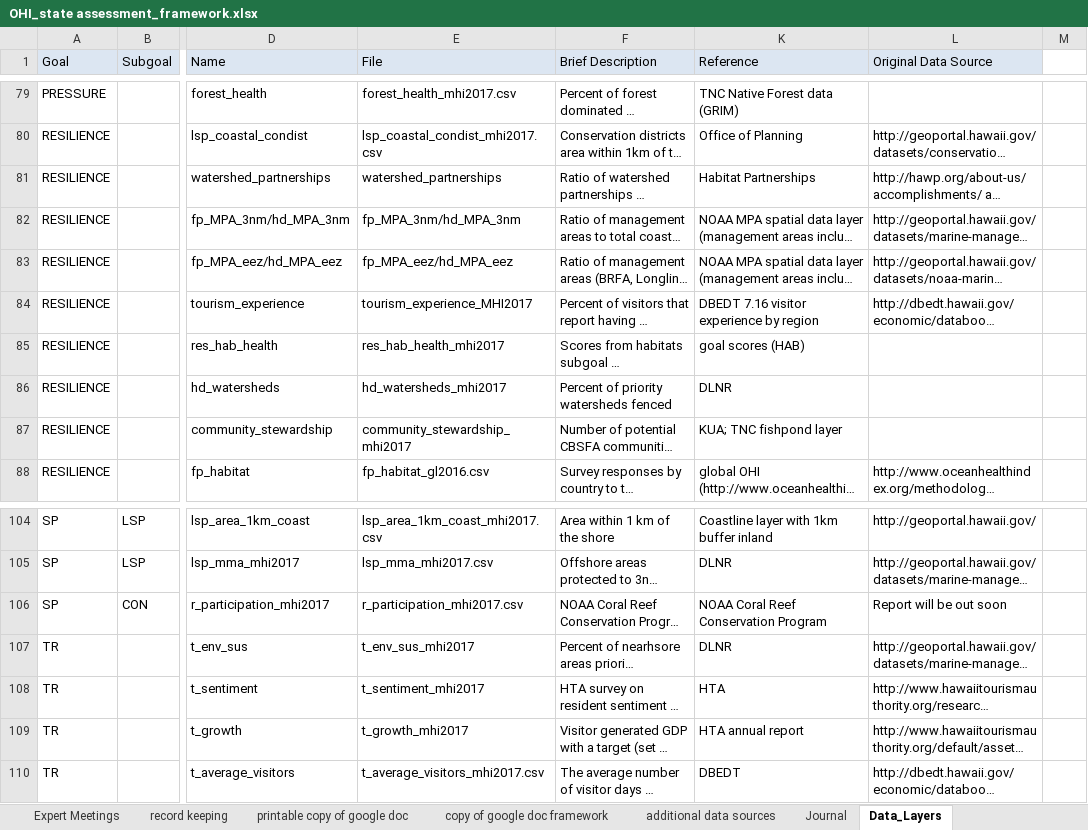
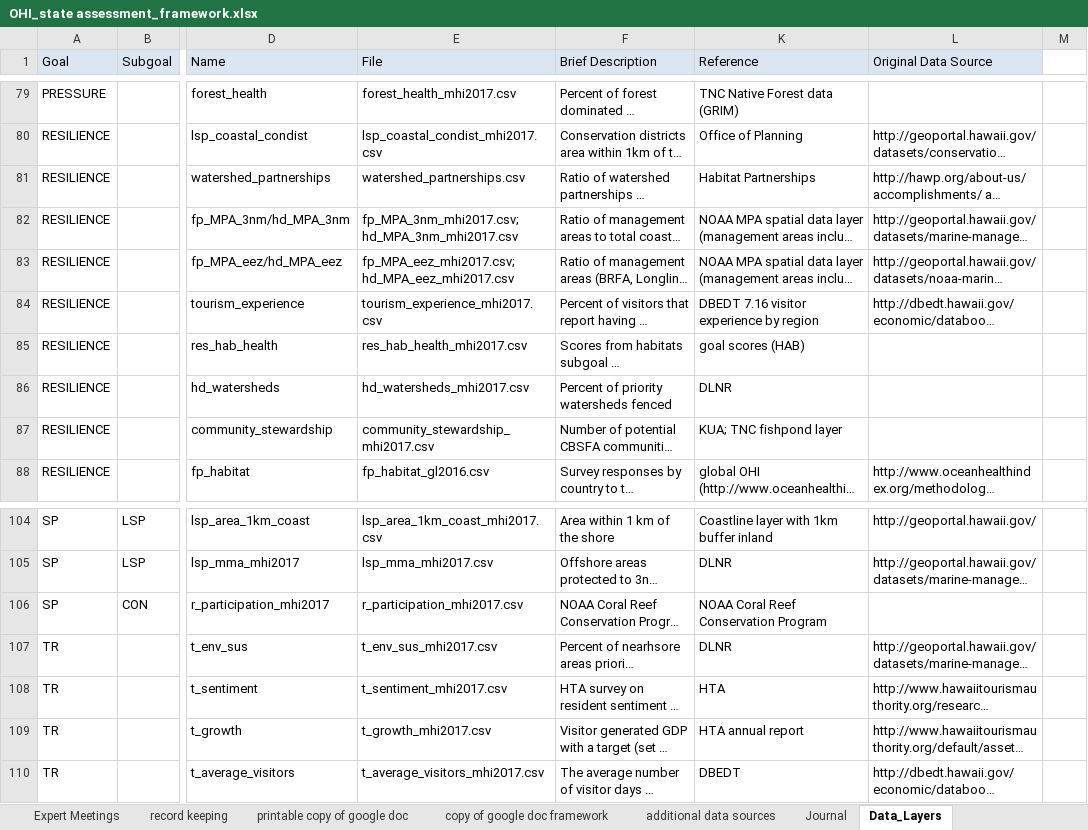
Before and after one commit to OHI-Science/mhi, an Excel workbook: prep/OHI_state assessment_framework.xlsx, sheet Data_Layers, drawn as a sheet; only a part is shown, gaps mark what is left out; long unchanged cells end in …; values as stored, in another font and other column widths than the file's, no borders; the diff covers the shown part only; the diff names each change by its address in the sheet, - before the commit and + after, or states it on an @@ line.

Commit message:
updated Data_layers

```diff
--- a/prep/OHI_state assessment_framework.xlsx (sheet Data_Layers)
+++ b/prep/OHI_state assessment_framework.xlsx (sheet Data_Layers)
-E81 (File): watershed_partnerships
+E81 (File): watershed_partnerships.csv
-E82 (File): fp_MPA_3nm/hd_MPA_3nm
+E82 (File): fp_MPA_3nm_mhi2017.csv; hd_MPA_3nm_mhi2017.csv
-E83 (File): fp_MPA_eez/hd_MPA_eez
+E83 (File): fp_MPA_eez_mhi2017.csv; hd_MPA_eez_mhi2017.csv
-E84 (File): tourism_experience_MHI2017
+E84 (File): tourism_experience_mhi2017.csv
-E85 (File): res_hab_health_mhi2017
+E85 (File): res_hab_health_mhi2017.csv
-E86 (File): hd_watersheds_mhi2017
+E86 (File): hd_watersheds_mhi2017.csv
-E87 (File): community_stewardship_mhi2017
+E87 (File): community_stewardship_mhi2017.csv
-L106 (Original Data Source): Report will be out soon
+L106 (Original Data Source): (empty)
-E107 (File): t_env_sus_mhi2017
+E107 (File): t_env_sus_mhi2017.csv
-E108 (File): t_sentiment_mhi2017
+E108 (File): t_sentiment_mhi2017.csv
-E109 (File): t_growth_mhi2017
+E109 (File): t_growth_mhi2017.csv
```
Also changed, not shown: 1 added row, 1 removed row and 41 edited cells elsewhere in this sheet, hidden cells.
